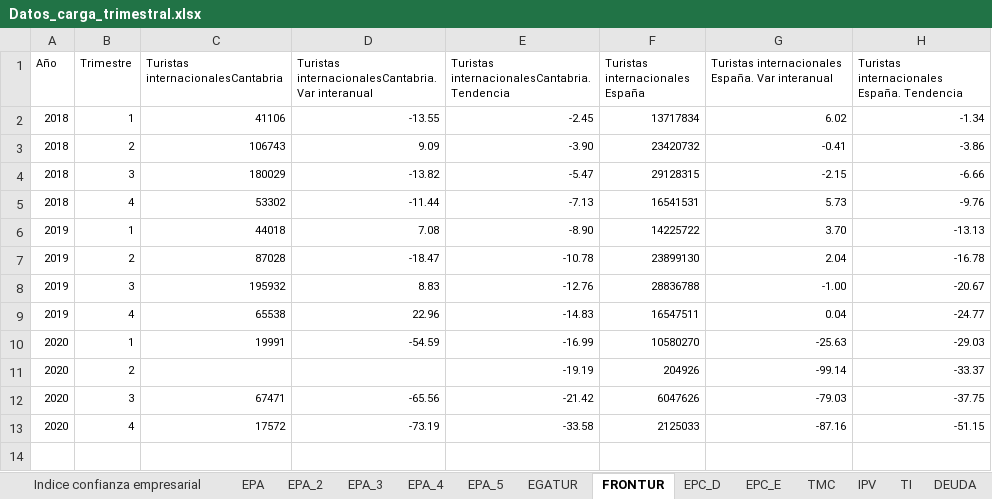
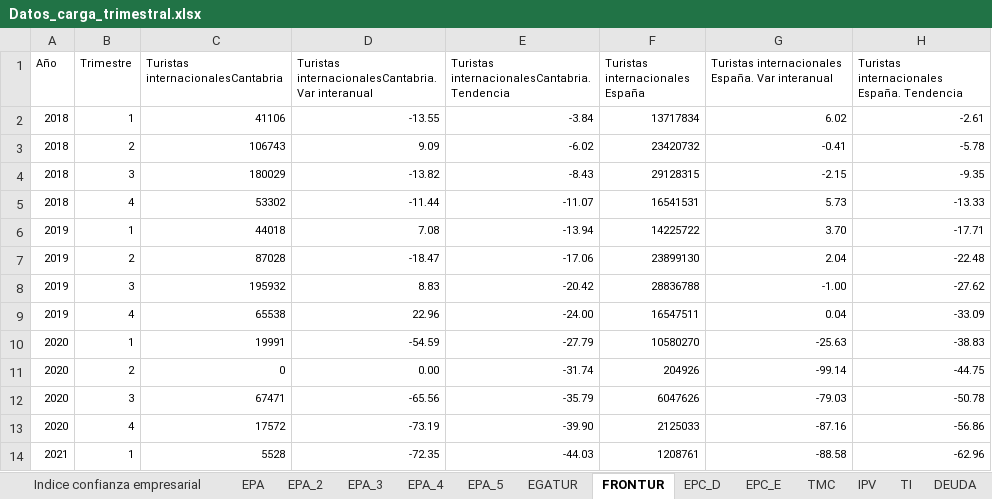
Before and after one commit to icane/economic-indicators, an Excel workbook: etl/data/input/Datos_carga_trimestral.xlsx, sheet FRONTUR, drawn as a sheet; values as stored, in another font and other column widths than the file's, no borders; the diff names each change by its address in the sheet, - before the commit and + after, or states it on an @@ line.

```diff
--- a/etl/data/input/Datos_carga_trimestral.xlsx (sheet FRONTUR)
+++ b/etl/data/input/Datos_carga_trimestral.xlsx (sheet FRONTUR)
-E2: -2.45
+E2: -3.84
-H2: -1.34
+H2: -2.61
-E3: -3.90
+E3: -6.02
-H3: -3.86
+H3: -5.78
-E4: -5.47
+E4: -8.43
-H4: -6.66
+H4: -9.35
-E5: -7.13
+E5: -11.07
-H5: -9.76
+H5: -13.33
-E6: -8.90
+E6: -13.94
-H6: -13.13
+H6: -17.71
-E7: -10.78
+E7: -17.06
-H7: -16.78
+H7: -22.48
-E8: -12.76
+E8: -20.42
-H8: -20.67
+H8: -27.62
-E9: -14.83
+E9: -24.00
-H9: -24.77
+H9: -33.09
-E10: -16.99
+E10: -27.79
-H10: -29.03
+H10: -38.83
-C11: (empty)
+C11: 0
-D11: (empty)
+D11: 0.00
-E11: -19.19
+E11: -31.74
-H11: -33.37
+H11: -44.75
-E12: -21.42
+E12: -35.79
-H12: -37.75
+H12: -50.78
-E13: -33.58
+E13: -39.90
-H13: -51.15
+H13: -56.86
+row 14: 2021 | 1 | 5528 | -72.35 | -44.03 | 1208761 | -88.58 | -62.96
```
Also changed, not shown: sheet EGATUR, sheet BC, 39 other files.
